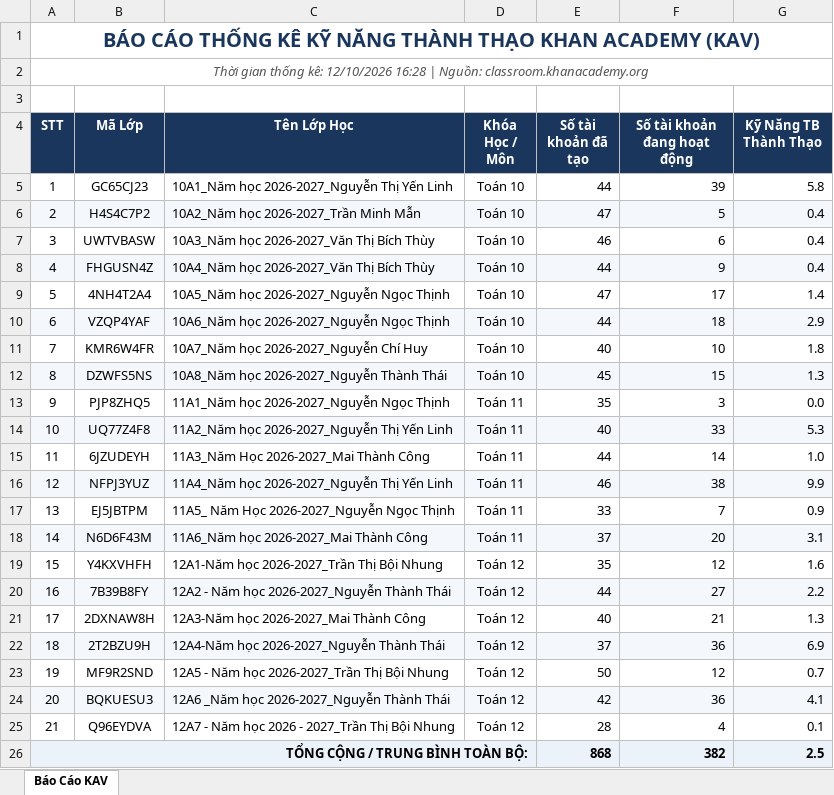
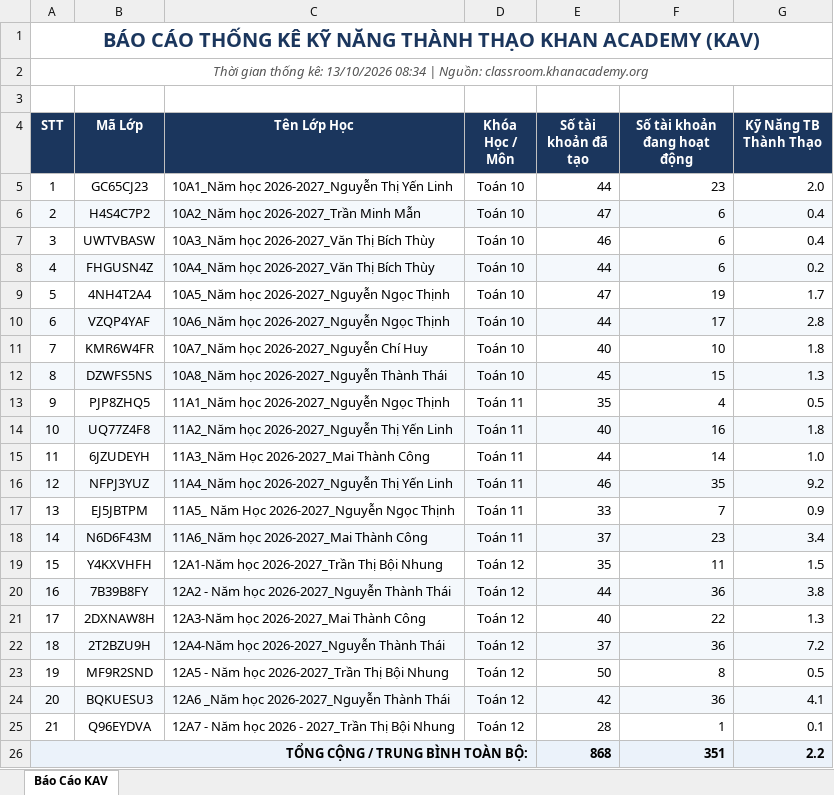
Before and after one commit to thanhthaiagu/kav-report, an Excel workbook: BaoCao_KAV.xlsx, sheet Báo Cáo KAV, drawn as a sheet; values as stored, in another font and other column widths than the file's, no borders; the diff names each change by its address in the sheet, - before the commit and + after, or states it on an @@ line.

Commit message:
Cập nhật báo cáo Excel trực tuyến

```diff
--- a/BaoCao_KAV.xlsx (sheet Báo Cáo KAV)
+++ b/BaoCao_KAV.xlsx (sheet Báo Cáo KAV)
-A2 (STT): …thống kê: 12/10/2026 16:28 | Nguồn:…
+A2 (STT): …thống kê: 13/10/2026 08:34 | Nguồn:…
-F5 (Số tài khoản đang hoạt động): 39
+F5 (Số tài khoản đang hoạt động): 23
-G5 (Kỹ Năng TB Thành Thạo): 5.8
+G5 (Kỹ Năng TB Thành Thạo): 2.0
-F6 (Số tài khoản đang hoạt động): 5
+F6 (Số tài khoản đang hoạt động): 6
-F8 (Số tài khoản đang hoạt động): 9
+F8 (Số tài khoản đang hoạt động): 6
-G8 (Kỹ Năng TB Thành Thạo): 0.4
+G8 (Kỹ Năng TB Thành Thạo): 0.2
-F9 (Số tài khoản đang hoạt động): 17
+F9 (Số tài khoản đang hoạt động): 19
-G9 (Kỹ Năng TB Thành Thạo): 1.4
+G9 (Kỹ Năng TB Thành Thạo): 1.7
-F10 (Số tài khoản đang hoạt động): 18
+F10 (Số tài khoản đang hoạt động): 17
-G10 (Kỹ Năng TB Thành Thạo): 2.9
+G10 (Kỹ Năng TB Thành Thạo): 2.8
-F13 (Số tài khoản đang hoạt động): 3
+F13 (Số tài khoản đang hoạt động): 4
-G13 (Kỹ Năng TB Thành Thạo): 0.0
+G13 (Kỹ Năng TB Thành Thạo): 0.5
-F14 (Số tài khoản đang hoạt động): 33
+F14 (Số tài khoản đang hoạt động): 16
-G14 (Kỹ Năng TB Thành Thạo): 5.3
+G14 (Kỹ Năng TB Thành Thạo): 1.8
-F16 (Số tài khoản đang hoạt động): 38
+F16 (Số tài khoản đang hoạt động): 35
-G16 (Kỹ Năng TB Thành Thạo): 9.9
+G16 (Kỹ Năng TB Thành Thạo): 9.2
-F18 (Số tài khoản đang hoạt động): 20
+F18 (Số tài khoản đang hoạt động): 23
-G18 (Kỹ Năng TB Thành Thạo): 3.1
+G18 (Kỹ Năng TB Thành Thạo): 3.4
-F19 (Số tài khoản đang hoạt động): 12
+F19 (Số tài khoản đang hoạt động): 11
-G19 (Kỹ Năng TB Thành Thạo): 1.6
+G19 (Kỹ Năng TB Thành Thạo): 1.5
-F20 (Số tài khoản đang hoạt động): 27
+F20 (Số tài khoản đang hoạt động): 36
-G20 (Kỹ Năng TB Thành Thạo): 2.2
+G20 (Kỹ Năng TB Thành Thạo): 3.8
-F21 (Số tài khoản đang hoạt động): 21
+F21 (Số tài khoản đang hoạt động): 22
-G22 (Kỹ Năng TB Thành Thạo): 6.9
+G22 (Kỹ Năng TB Thành Thạo): 7.2
-F23 (Số tài khoản đang hoạt động): 12
+F23 (Số tài khoản đang hoạt động): 8
-G23 (Kỹ Năng TB Thành Thạo): 0.7
+G23 (Kỹ Năng TB Thành Thạo): 0.5
-F25 (Số tài khoản đang hoạt động): 4
+F25 (Số tài khoản đang hoạt động): 1
-F26 (Số tài khoản đang hoạt động): 382
+F26 (Số tài khoản đang hoạt động): 351
-G26 (Kỹ Năng TB Thành Thạo): 2.5
+G26 (Kỹ Năng TB Thành Thạo): 2.2
```
